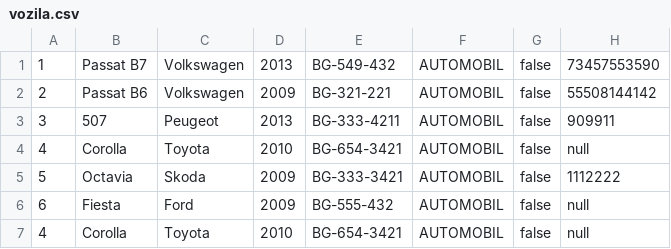
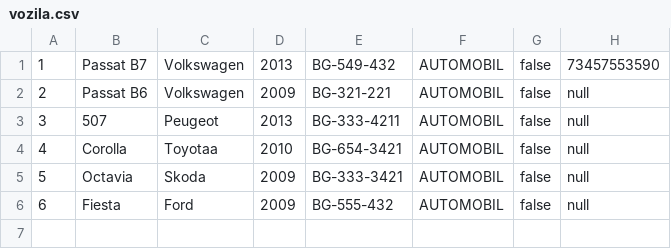
Before and after one commit to MurgaNS/Taksi-Sluzba, a CSV file: src/Data/vozila.csv, drawn as a sheet.

Commit message:
kombinovana pretraga vozila

```diff
--- a/src/Data/vozila.csv
+++ b/src/Data/vozila.csv
@@ -1,7 +1,6 @@
 1,Passat B7,Volkswagen,2013,BG-549-432,AUTOMOBIL,false,73457553590
-2,Passat B6,Volkswagen,2009,BG-321-221,AUTOMOBIL,false,55508144142
-3,507,Peugeot,2013,BG-333-4211,AUTOMOBIL,false,909911
-4,Corolla,Toyota,2010,BG-654-3421,AUTOMOBIL,false,null
-5,Octavia,Skoda,2009,BG-333-3421,AUTOMOBIL,false,1112222
+2,Passat B6,Volkswagen,2009,BG-321-221,AUTOMOBIL,false,null
+3,507,Peugeot,2013,BG-333-4211,AUTOMOBIL,false,null
+4,Corolla,Toyotaa,2010,BG-654-3421,AUTOMOBIL,false,null
+5,Octavia,Skoda,2009,BG-333-3421,AUTOMOBIL,false,null
 6,Fiesta,Ford,2009,BG-555-432,AUTOMOBIL,false,null
-4,Corolla,Toyota,2010,BG-654-3421,AUTOMOBIL,false,null
```
Also changed, not shown: 4 other files.
